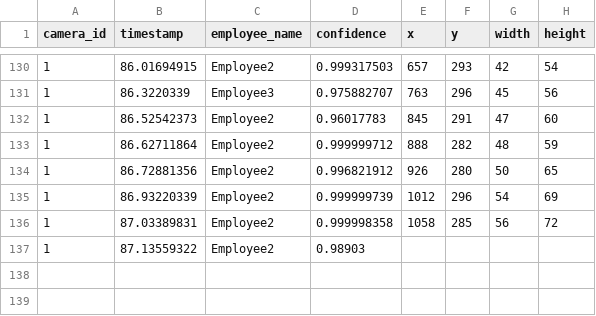
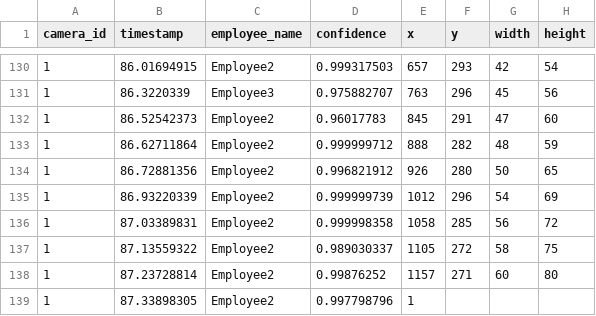
Before and after one commit to DataDynam/vision-based-attendance-system, a CSV file: Attendance_Logic_Module/test1.csv, drawn as a sheet; only a part is shown, gaps mark what is left out.

Commit message:
some config

```diff
--- a/Attendance_Logic_Module/test1.csv
+++ b/Attendance_Logic_Module/test1.csv
@@ -136,2 +136,4 @@ camera_id,timestamp,employee_name,confidence,x,y,width,height
 1,87.03389831,Employee2,0.999998358,1058,285,56,72
-1,87.13559322,Employee2,0.98903
+1,87.13559322,Employee2,0.989030337,1105,272,58,75
+1,87.23728814,Employee2,0.99876252,1157,271,60,80
+1,87.33898305,Employee2,0.997798796,1
```
